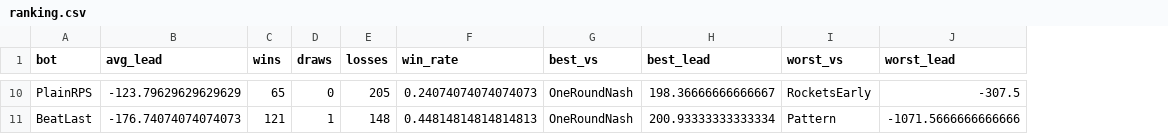
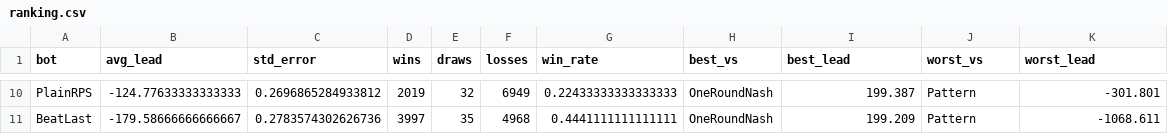
Before and after one commit to OfficialAnasCoding/rocket-rps, a CSV file: results/ranking.csv, drawn as a sheet; only a part is shown, gaps mark what is left out; addresses are those after the commit; the diff covers the shown part only; the diff names each change by its address in the sheet, - before the commit and + after, or states it on an @@ line.

```diff
--- a/results/ranking.csv
+++ b/results/ranking.csv
+column C (std_error), rows 10-11: 0.2696865284933812 | 0.2783574302626736
-B10 (avg_lead): -123.79629629629629
+B10 (avg_lead): -124.77633333333333
-D10 (wins): 65
+D10 (wins): 2019
-E10 (draws): 0
+E10 (draws): 32
-F10 (losses): 205
+F10 (losses): 6949
-G10 (win_rate): 0.24074074074074073
+G10 (win_rate): 0.22433333333333333
-I10 (best_lead): 198.36666666666667
+I10 (best_lead): 199.387
-J10 (worst_vs): RocketsEarly
+J10 (worst_vs): Pattern
-K10 (worst_lead): -307.5
+K10 (worst_lead): -301.801
-B11 (avg_lead): -176.74074074074073
+B11 (avg_lead): -179.58666666666667
-D11 (wins): 121
+D11 (wins): 3997
-E11 (draws): 1
+E11 (draws): 35
-F11 (losses): 148
+F11 (losses): 4968
-G11 (win_rate): 0.44814814814814813
+G11 (win_rate): 0.4441111111111111
-I11 (best_lead): 200.93333333333334
+I11 (best_lead): 199.209
-K11 (worst_lead): -1071.5666666666666
+K11 (worst_lead): -1068.611
```
Also changed, not shown: 57 edited cells elsewhere in this file, results/matrix.csv, 6 other files.
